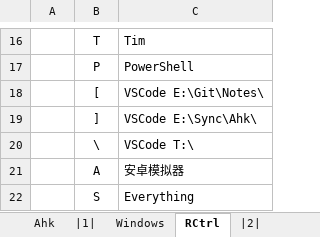
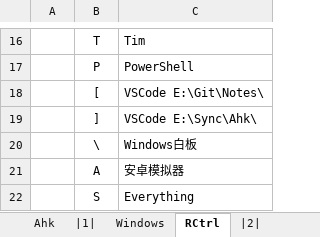
Before and after one commit to By2048/Ahk, an Excel workbook: Doc/Hotkey.xlsx, sheet RCtrl, drawn as a sheet; only a part is shown, gaps mark what is left out; values as stored, in another font and other column widths than the file's, no borders; the diff names each change by its address in the sheet, - before the commit and + after, or states it on an @@ line.

```diff
--- a/Doc/Hotkey.xlsx (sheet RCtrl)
+++ b/Doc/Hotkey.xlsx (sheet RCtrl)
-C20: VSCode T:\
+C20: Windows白板
```
Also changed, not shown: 1 other file.
